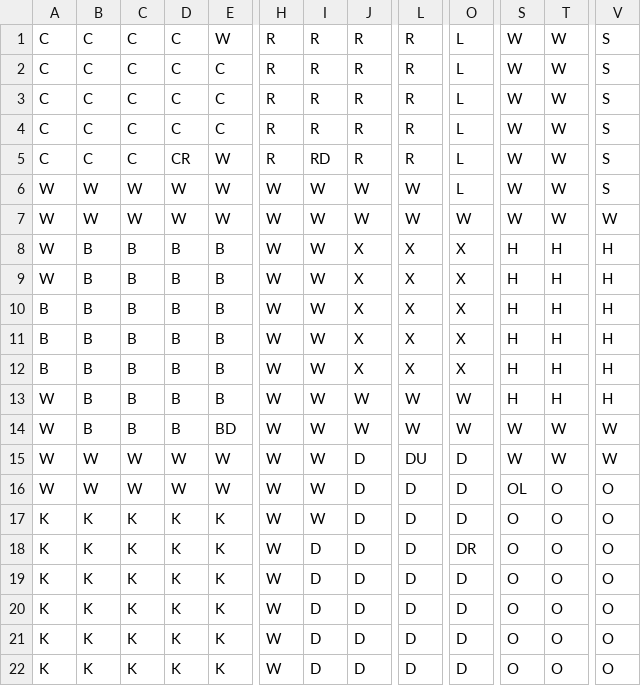
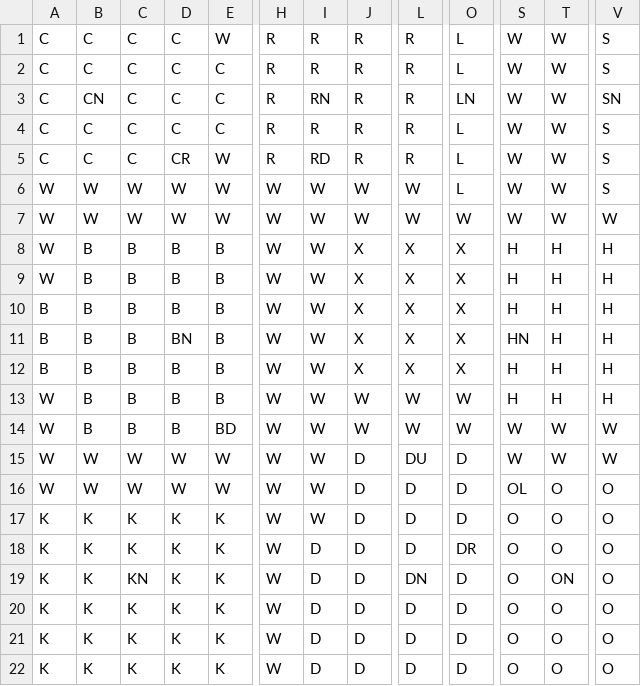
Before and after one commit to joshWretlind/CSCI306ClueSwitch1, a CSV file: CR-ClueLayout.csv, drawn as a sheet; only a part is shown, gaps mark what is left out; the diff names each change by its address in the sheet, - before the commit and + after, or states it on an @@ line.

```diff
--- a/CR-ClueLayout.csv
+++ b/CR-ClueLayout.csv
-B3: C
+B3: CN
-I3: R
+I3: RN
-O3: L
+O3: LN
-V3: S
+V3: SN
-D11: B
+D11: BN
-S11: H
+S11: HN
-C19: K
+C19: KN
-L19: D
+L19: DN
-T19: O
+T19: ON
```
Also changed, not shown: 12 other files.
